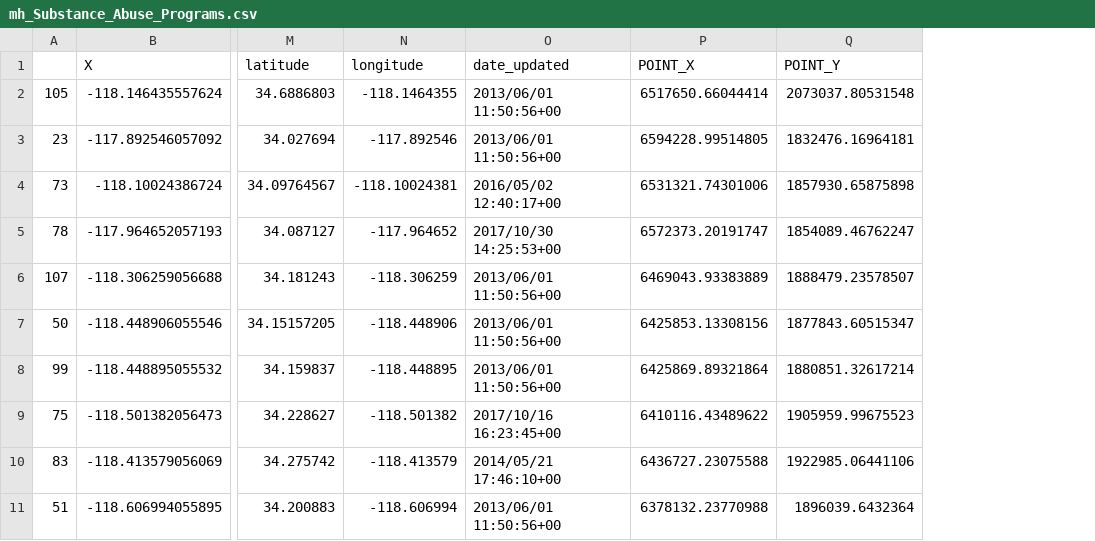
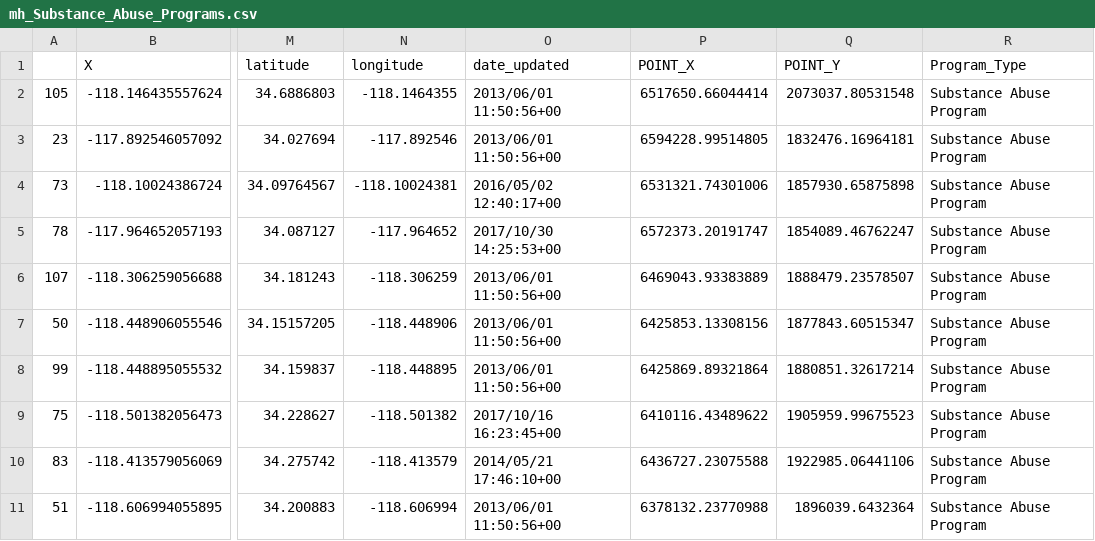
Before and after one commit to jwygonik/Crime_Analysis, a CSV file: Cleaned_Data/mh_Substance_Abuse_Programs.csv, drawn as a sheet; only a part is shown, gaps mark what is left out; the diff names each change by its address in the sheet, - before the commit and + after, or states it on an @@ line.

Commit message:
Adding categorical column to csvs for union

```diff
--- a/Cleaned_Data/mh_Substance_Abuse_Programs.csv
+++ b/Cleaned_Data/mh_Substance_Abuse_Programs.csv
+column R (Program_Type), rows 2-11: all Substance Abuse Program
```
Also changed, not shown: 3 other files.
